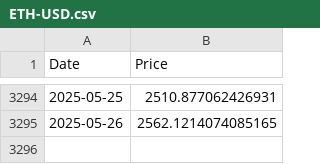
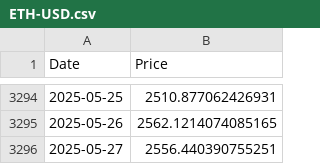
Before and after one commit to mbsuraj/InvestmentsResearch, a CSV file: data/ETH-USD.csv, drawn as a sheet; only a part is shown, gaps mark what is left out.

```diff
--- a/data/ETH-USD.csv
+++ b/data/ETH-USD.csv
@@ -3295 +3295,2 @@ Date,Price
 2025-05-26,2562.1214074085165
+2025-05-27,2556.440390755251
```
